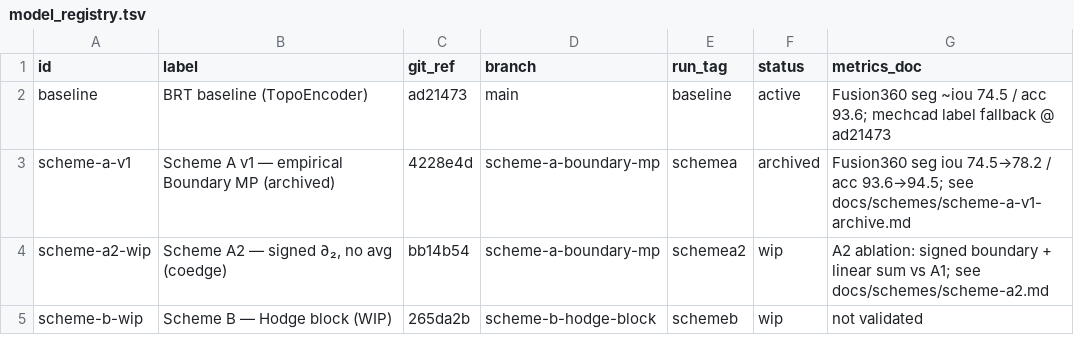
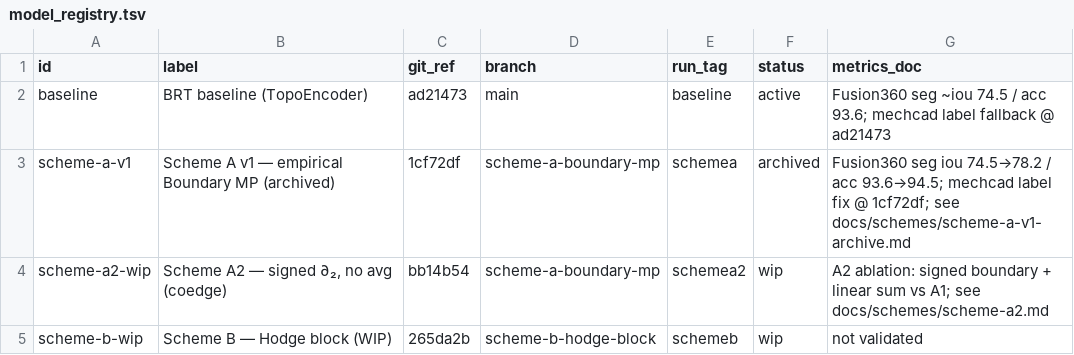
Before and after one commit to ExactWit/BRT, a TSV file: scripts/model_registry.tsv, drawn as a sheet.

```diff
--- a/scripts/model_registry.tsv
+++ b/scripts/model_registry.tsv
@@ -2,3 +2,3 @@ id	label	git_ref	branch	run_tag	status	metrics_doc
 baseline	BRT baseline (TopoEncoder)	ad21473	main	baseline	active	Fusion360 seg ~iou 74.5 / acc 93.6; mechcad label fallback @ ad21473
-scheme-a-v1	Scheme A v1 — empirical Boundary MP (archived)	4228e4d	scheme-a-boundary-mp	schemea	archived	Fusion360 seg iou 74.5→78.2 / acc 93.6→94.5; see docs/schemes/scheme-a-v1-archive.md
+scheme-a-v1	Scheme A v1 — empirical Boundary MP (archived)	1cf72df	scheme-a-boundary-mp	schemea	archived	Fusion360 seg iou 74.5→78.2 / acc 93.6→94.5; mechcad label fix @ 1cf72df; see docs/schemes/scheme-a-v1-archive.md
 scheme-a2-wip	Scheme A2 — signed ∂₂, no avg (coedge)	bb14b54	scheme-a-boundary-mp	schemea2	wip	A2 ablation: signed boundary + linear sum vs A1; see docs/schemes/scheme-a2.md
```
